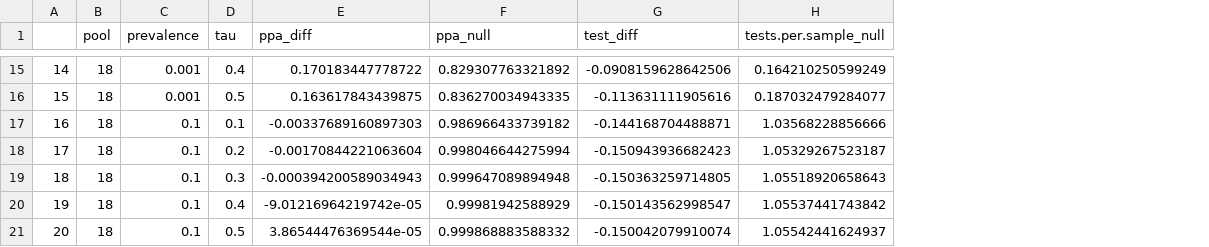
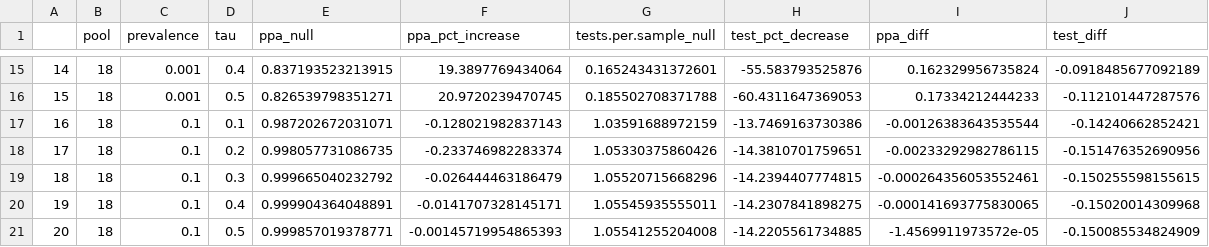
Before and after one commit to saskialynn/Group-testing, a CSV file: summary_table_ppa.csv, drawn as a sheet; only a part is shown, gaps mark what is left out; removed rows and columns are numbered as before the commit, all else as after; the diff covers the shown part only; the diff names each change by its address in the sheet, - before the commit and + after, or states it on an @@ line.

Commit message:
sampling tau
still trying to debug null dist

```diff
--- a/summary_table_ppa.csv
+++ b/summary_table_ppa.csv
-column E (ppa_diff), rows 15-21: 0.170183447778722 | 0.163617843439875 | -0.00337689160897303 | -0.00170844221063604 | -0.000394200589034943 | -9.01216964219742e-05 | 3.86544476369544e-05
-column G (test_diff), rows 15-21: -0.0908159628642506 | -0.113631111905616 | -0.144168704488871 | -0.150943936682423 | -0.150363259714805 | -0.150143562998547 | -0.150042079910074
+column F (ppa_pct_increase), rows 15-21: 19.3897769434064 | 20.9720239470745 | -0.128021982837143 | -0.233746982283374 | -0.026444463186479 | -0.0141707328145171 | -0.00145719954865393
+column H (test_pct_decrease), rows 15-21: -55.583793525876 | -60.4311647369053 | -13.7469163730386 | -14.3810701759651 | -14.2394407774815 | -14.2307841898275 | -14.2205561734885
+column I (ppa_diff), rows 15-21: 0.162329956735824 | 0.17334212444233 | -0.00126383643535544 | -0.00233292982786115 | -0.000264356053552461 | -0.000141693775830065 | -1.4569911973572e-05
+column J (test_diff), rows 15-21: -0.0918485677092189 | -0.112101447287576 | -0.14240662852421 | -0.151476352690956 | -0.150255598155615 | -0.15020014309968 | -0.150085534824909
-E15 (ppa_null): 0.829307763321892
+E15 (ppa_null): 0.837193523213915
-G15 (tests.per.sample_null): 0.164210250599249
+G15 (tests.per.sample_null): 0.165243431372601
-E16 (ppa_null): 0.836270034943335
+E16 (ppa_null): 0.826539798351271
-G16 (tests.per.sample_null): 0.187032479284077
+G16 (tests.per.sample_null): 0.185502708371788
-E17 (ppa_null): 0.986966433739182
+E17 (ppa_null): 0.987202672031071
-G17 (tests.per.sample_null): 1.03568228856666
+G17 (tests.per.sample_null): 1.03591688972159
-E18 (ppa_null): 0.998046644275994
+E18 (ppa_null): 0.998057731086735
-G18 (tests.per.sample_null): 1.05329267523187
+G18 (tests.per.sample_null): 1.05330375860426
-E19 (ppa_null): 0.999647089894948
+E19 (ppa_null): 0.999665040232792
-G19 (tests.per.sample_null): 1.05518920658643
+G19 (tests.per.sample_null): 1.05520715668296
-E20 (ppa_null): 0.99981942588929
+E20 (ppa_null): 0.999904364048891
-G20 (tests.per.sample_null): 1.05537441743842
+G20 (tests.per.sample_null): 1.05545935555011
-E21 (ppa_null): 0.999868883588332
+E21 (ppa_null): 0.999857019378771
-G21 (tests.per.sample_null): 1.05542441624937
+G21 (tests.per.sample_null): 1.05541255204008
```
Also changed, not shown: 26 edited cells elsewhere in this file, 3 other files.
